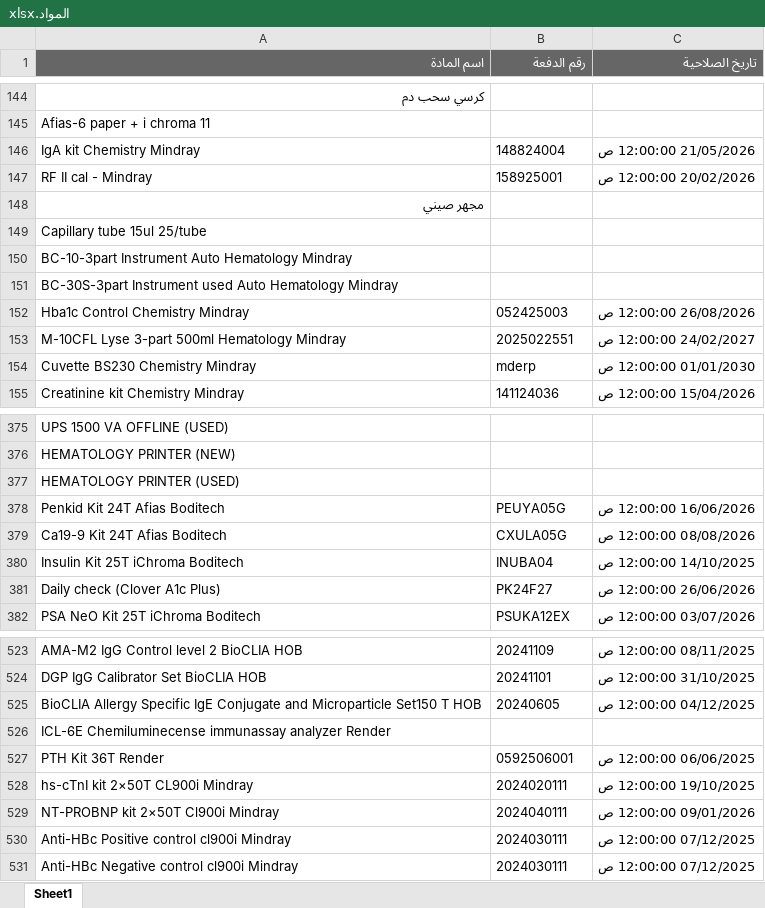
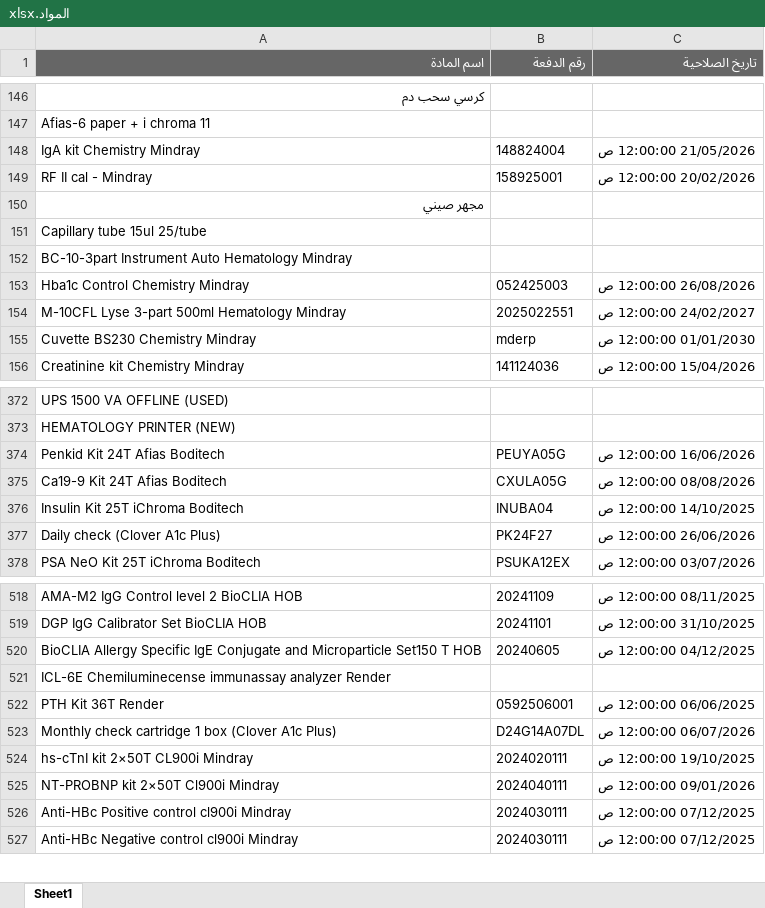
Before and after one commit to abdallawolf92/expiry-check, an Excel workbook: المواد.xlsx, sheet Sheet1, drawn as a sheet; only a part is shown, gaps mark what is left out; values as stored, in another font and other column widths than the file's, no borders; removed rows and columns are numbered as before the commit, all else as after; the diff covers the shown part only; the diff names each change by its address in the sheet, - before the commit and + after, or states it on an @@ line.

```diff
--- a/المواد.xlsx (sheet Sheet1)
+++ b/المواد.xlsx (sheet Sheet1)
-row 151: BC-30S-3part Instrument used Auto Hematology Mindray
-row 377: HEMATOLOGY PRINTER (USED)
+row 523: Monthly check cartridge 1 box (Clover A1c Plus) | D24G14A07DL | 06/07/2026 12:00:00 ص
```
Also changed, not shown: 3 added rows and 14 removed rows elsewhere in this sheet.
